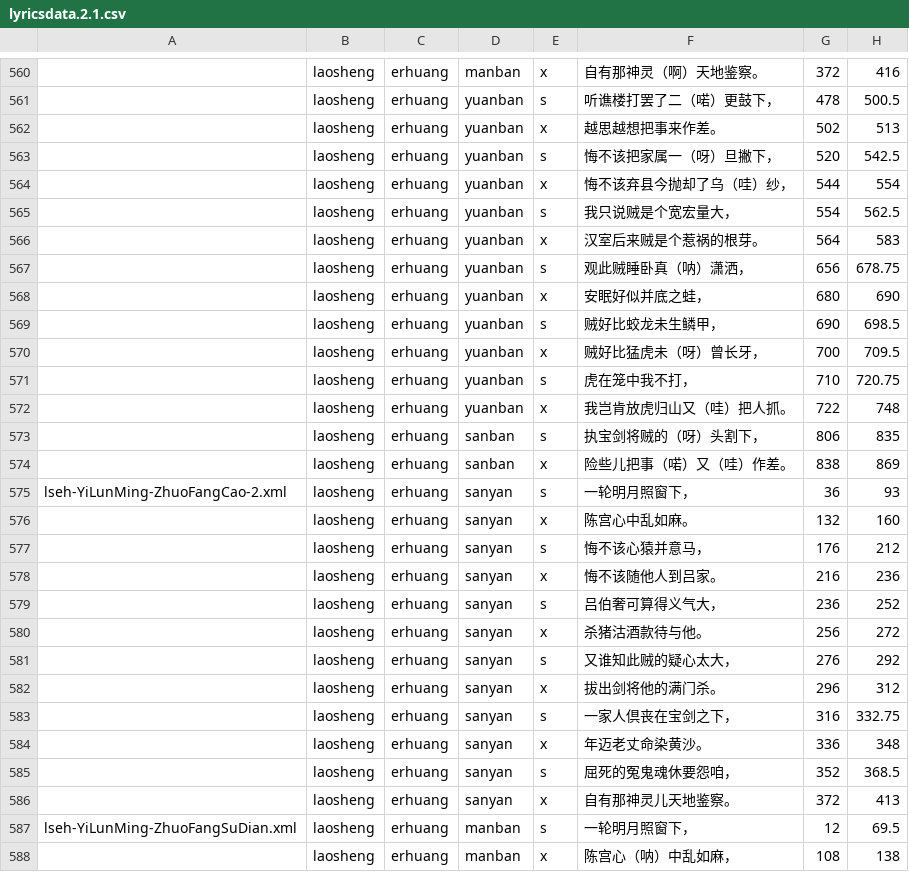
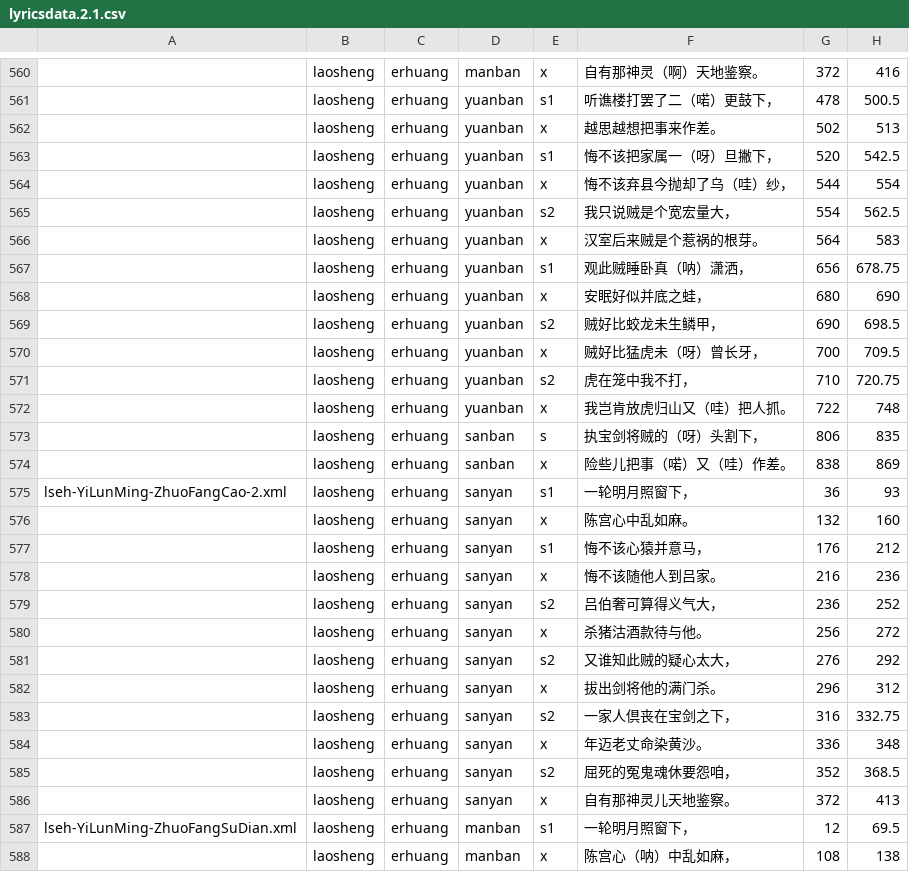
Before and after one commit to Rafael-Caro/Jingju-Score-Analysis, a CSV file: scores/lyricsdata.2.1.csv, drawn as a sheet; only a part is shown, gaps mark what is left out; the diff covers the shown part only; the diff names each change by its address in the sheet, - before the commit and + after, or states it on an @@ line.

```diff
--- a/scores/lyricsdata.2.1.csv
+++ b/scores/lyricsdata.2.1.csv
-E561: s
+E561: s1
-E563: s
+E563: s1
-E565: s
+E565: s2
-E567: s
+E567: s1
-E569: s
+E569: s2
-E571: s
+E571: s2
-E575: s
+E575: s1
-E577: s
+E577: s1
-E579: s
+E579: s2
-E581: s
+E581: s2
-E583: s
+E583: s2
-E585: s
+E585: s2
-E587: s
+E587: s1
```
Also changed, not shown: 34 edited cells elsewhere in this file.
